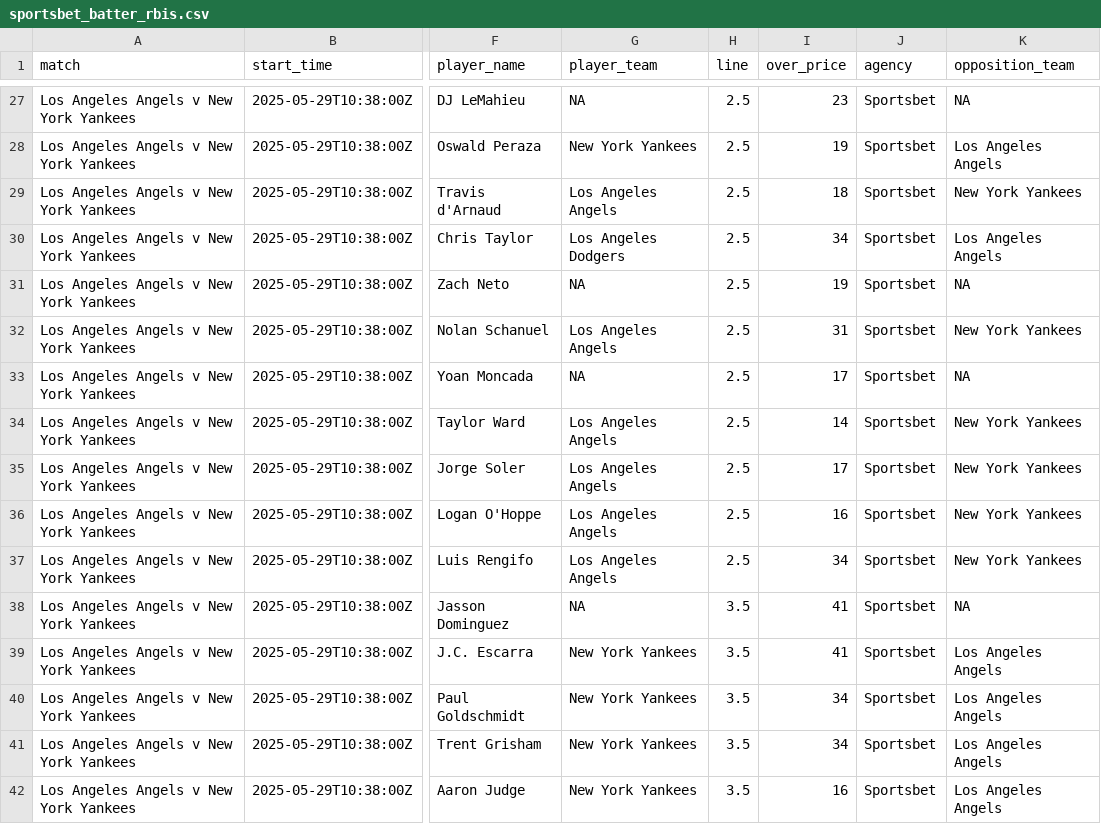
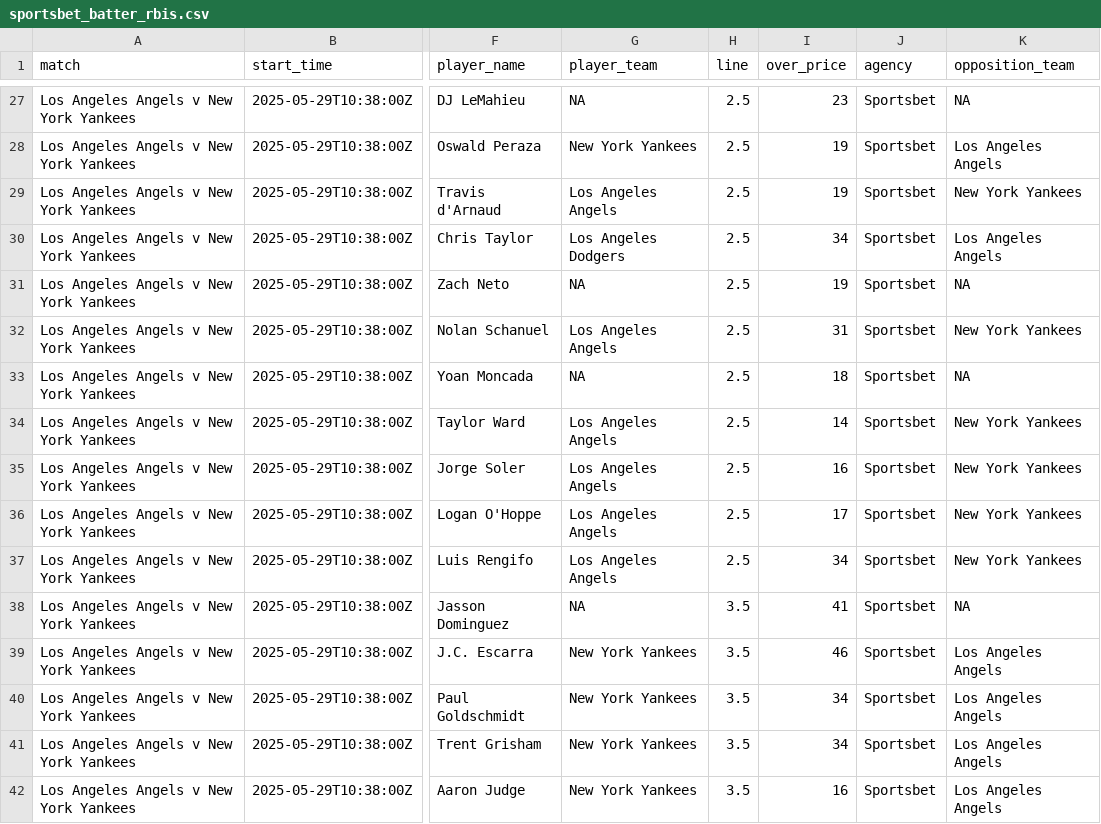
Before and after one commit to jamesbrown1417/MLB, a CSV file: Data/scraped_odds/sportsbet_batter_rbis.csv, drawn as a sheet; only a part is shown, gaps mark what is left out; the diff covers the shown part only; the diff names each change by its address in the sheet, - before the commit and + after, or states it on an @@ line.

```diff
--- a/Data/scraped_odds/sportsbet_batter_rbis.csv
+++ b/Data/scraped_odds/sportsbet_batter_rbis.csv
-I29 (over_price): 18
+I29 (over_price): 19
-I33 (over_price): 17
+I33 (over_price): 18
-I35 (over_price): 17
+I35 (over_price): 16
-I36 (over_price): 16
+I36 (over_price): 17
-I39 (over_price): 41
+I39 (over_price): 46
```
Also changed, not shown: 2 added rows and 111 edited cells elsewhere in this file, Data/scraped_odds/neds_match_line.csv, Data/scraped_odds/pointsbet_pitcher_strikeouts.csv, 38 other files.
